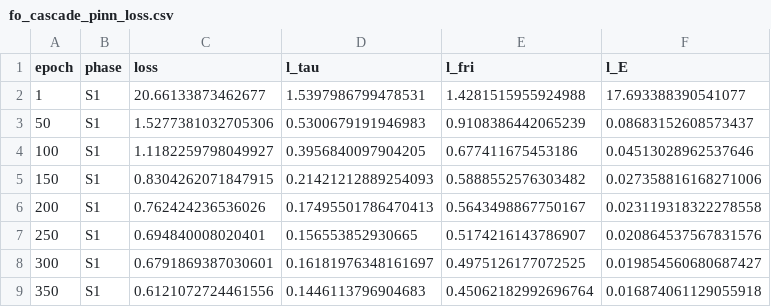
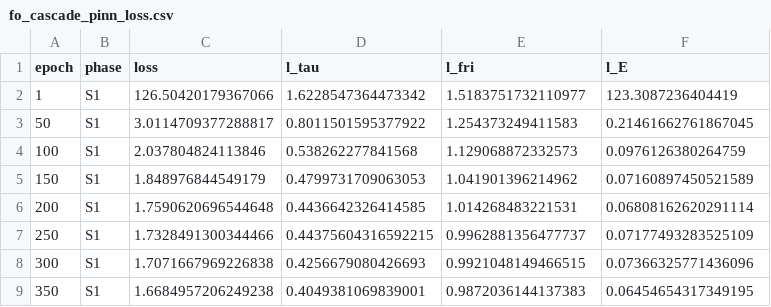
Before and after one commit to ultimate-max/homework_ml, a CSV file: checkpoints/fo_cascade_pinn_loss.csv, drawn as a sheet; only a part is shown; the diff covers the shown part only.

```diff
--- a/checkpoints/fo_cascade_pinn_loss.csv
+++ b/checkpoints/fo_cascade_pinn_loss.csv
@@ -1,9 +1,9 @@
 epoch,phase,loss,l_tau,l_fri,l_E
-1,S1,20.66133873462677,1.5397986799478531,1.4281515955924988,17.693388390541077
-50,S1,1.5277381032705306,0.5300679191946983,0.9108386442065239,0.08683152608573437
-100,S1,1.1182259798049927,0.3956840097904205,0.677411675453186,0.04513028962537646
-150,S1,0.8304262071847915,0.21421212889254093,0.5888552576303482,0.027358816168271006
-200,S1,0.762424236536026,0.17495501786470413,0.5643498867750167,0.023119318322278558
-250,S1,0.694840008020401,0.156553852930665,0.5174216143786907,0.020864537567831576
-300,S1,0.6791869387030601,0.16181976348161697,0.4975126177072525,0.019854560680687427
-350,S1,0.6121072724461556,0.1446113796904683,0.45062182992696764,0.016874061129055918
+1,S1,126.50420179367066,1.6228547364473342,1.5183751732110977,123.3087236404419
+50,S1,3.0114709377288817,0.8011501595377922,1.254373249411583,0.21461662761867045
+100,S1,2.037804824113846,0.538262277841568,1.129068872332573,0.0976126380264759
+150,S1,1.848976844549179,0.4799731709063053,1.041901396214962,0.07160897450521589
+200,S1,1.7590620696544648,0.4436642326414585,1.014268483221531,0.06808162620291114
+250,S1,1.7328491300344466,0.44375604316592215,0.9962881356477737,0.07177493283525109
+300,S1,1.7071667969226838,0.4256679080426693,0.9921048149466515,0.07366325771436096
+350,S1,1.6684957206249238,0.4049381069839001,0.9872036144137383,0.06454654317349195
```
Also changed, not shown: 5 added rows and 36 edited cells elsewhere in this file, 8 other files.
